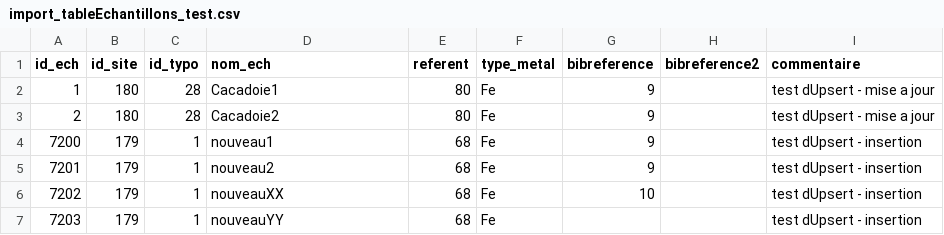
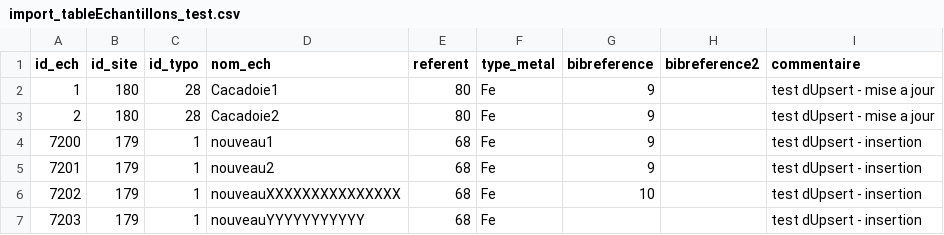
Before and after one commit to iramat/iramat-dev, a CSV file: dbs/chips/data/import_tableEchantillons_test.csv, drawn as a sheet.

```diff
--- a/dbs/chips/data/import_tableEchantillons_test.csv
+++ b/dbs/chips/data/import_tableEchantillons_test.csv
@@ -5,3 +5,3 @@ id_ech,id_site,id_typo,nom_ech,referent,type_metal,bibreference,bibreference2,co
 7201,179,1,nouveau2,68,Fe,9,,test dUpsert - insertion
-7202,179,1,nouveauXX,68,Fe,10,,test dUpsert - insertion
-7203,179,1,nouveauYY,68,Fe,,,test dUpsert - insertion
+7202,179,1,nouveauXXXXXXXXXXXXXXX,68,Fe,10,,test dUpsert - insertion
+7203,179,1,nouveauYYYYYYYYYYY,68,Fe,,,test dUpsert - insertion
```
Also changed, not shown: dbs/chips/data/import_tableChips_test.csv, 2 other files.
